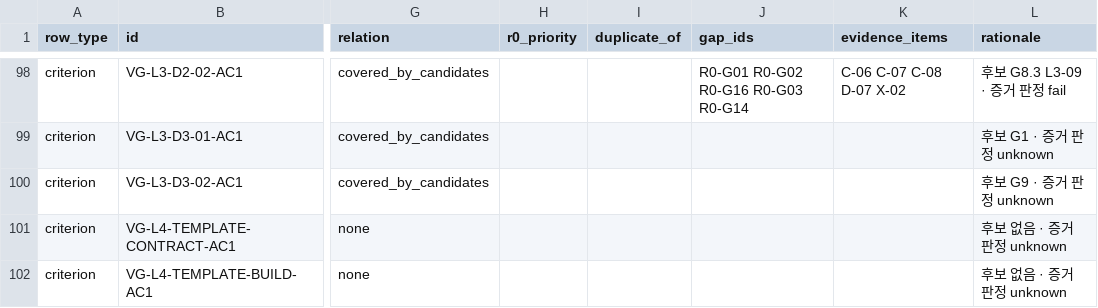
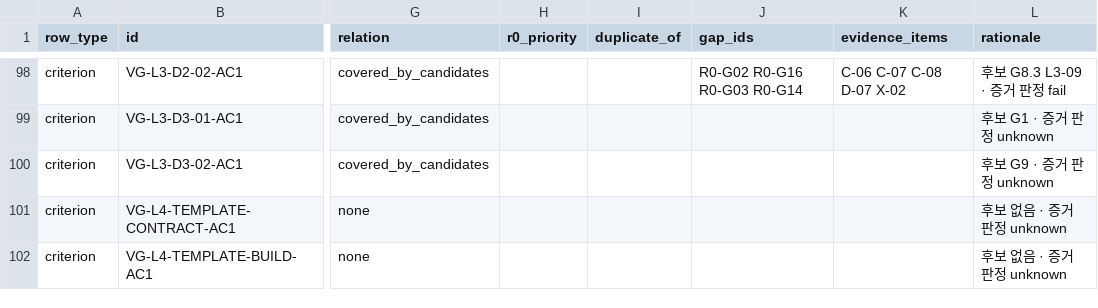
Before and after one commit to KangMin098/Vocaflow, a CSV file: docs/platform-goals/step3/STEP3_GOAL_CROSSWALK.csv, drawn as a sheet; only a part is shown, gaps mark what is left out; the diff covers the shown part only; the diff names each change by its address in the sheet, - before the commit and + after, or states it on an @@ line.

```diff
--- a/docs/platform-goals/step3/STEP3_GOAL_CROSSWALK.csv
+++ b/docs/platform-goals/step3/STEP3_GOAL_CROSSWALK.csv
-J98 (gap_ids): R0-G01 R0-G02 R0-G16 R0-G03 R0-G14
+J98 (gap_ids): R0-G02 R0-G16 R0-G03 R0-G14
```
Also changed, not shown: 13 edited cells elsewhere in this file, 3 other files.
